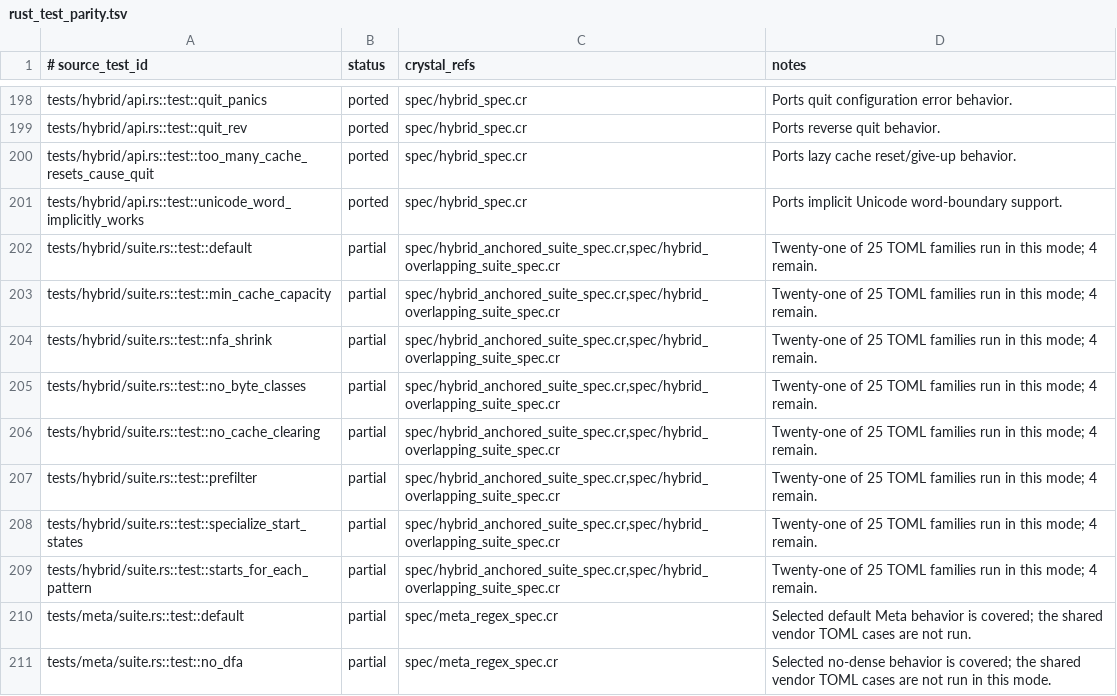
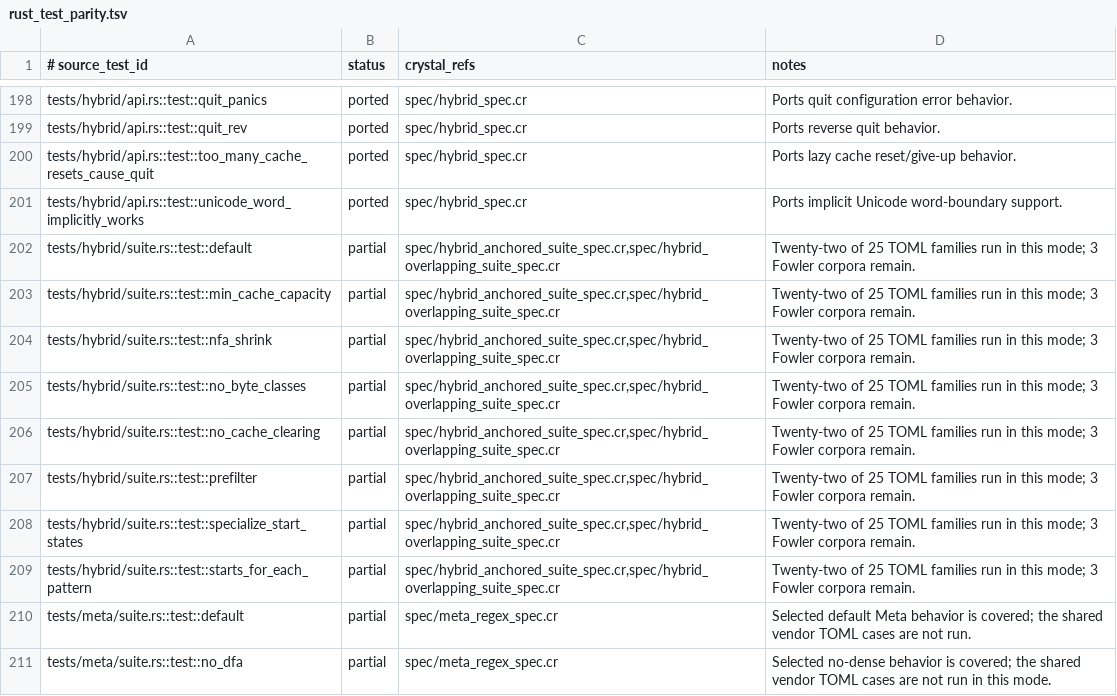
Before and after one commit to dsisnero/regex-automata, a TSV file: plans/inventory/rust_test_parity.tsv, drawn as a sheet; only a part is shown, gaps mark what is left out.

Commit message:
port: verify hybrid expensive suite
- Replay Rust-admissible expensive cases across eight hybrid modes

- Record cache-capacity exclusions and update parity ledger

```diff
--- a/plans/inventory/rust_test_parity.tsv
+++ b/plans/inventory/rust_test_parity.tsv
@@ -201,10 +201,10 @@ tests/hybrid/api.rs::test::too_many_cache_resets_cause_quit	ported	spec/hybrid_s
 tests/hybrid/api.rs::test::unicode_word_implicitly_works	ported	spec/hybrid_spec.cr	Ports implicit Unicode word-boundary support.
-tests/hybrid/suite.rs::test::default	partial	spec/hybrid_anchored_suite_spec.cr,spec/hybrid_overlapping_suite_spec.cr	Twenty-one of 25 TOML families run in this mode; 4 remain.
-tests/hybrid/suite.rs::test::min_cache_capacity	partial	spec/hybrid_anchored_suite_spec.cr,spec/hybrid_overlapping_suite_spec.cr	Twenty-one of 25 TOML families run in this mode; 4 remain.
-tests/hybrid/suite.rs::test::nfa_shrink	partial	spec/hybrid_anchored_suite_spec.cr,spec/hybrid_overlapping_suite_spec.cr	Twenty-one of 25 TOML families run in this mode; 4 remain.
-tests/hybrid/suite.rs::test::no_byte_classes	partial	spec/hybrid_anchored_suite_spec.cr,spec/hybrid_overlapping_suite_spec.cr	Twenty-one of 25 TOML families run in this mode; 4 remain.
-tests/hybrid/suite.rs::test::no_cache_clearing	partial	spec/hybrid_anchored_suite_spec.cr,spec/hybrid_overlapping_suite_spec.cr	Twenty-one of 25 TOML families run in this mode; 4 remain.
-tests/hybrid/suite.rs::test::prefilter	partial	spec/hybrid_anchored_suite_spec.cr,spec/hybrid_overlapping_suite_spec.cr	Twenty-one of 25 TOML families run in this mode; 4 remain.
-tests/hybrid/suite.rs::test::specialize_start_states	partial	spec/hybrid_anchored_suite_spec.cr,spec/hybrid_overlapping_suite_spec.cr	Twenty-one of 25 TOML families run in this mode; 4 remain.
-tests/hybrid/suite.rs::test::starts_for_each_pattern	partial	spec/hybrid_anchored_suite_spec.cr,spec/hybrid_overlapping_suite_spec.cr	Twenty-one of 25 TOML families run in this mode; 4 remain.
+tests/hybrid/suite.rs::test::default	partial	spec/hybrid_anchored_suite_spec.cr,spec/hybrid_overlapping_suite_spec.cr	Twenty-two of 25 TOML families run in this mode; 3 Fowler corpora remain.
+tests/hybrid/suite.rs::test::min_cache_capacity	partial	spec/hybrid_anchored_suite_spec.cr,spec/hybrid_overlapping_suite_spec.cr	Twenty-two of 25 TOML families run in this mode; 3 Fowler corpora remain.
+tests/hybrid/suite.rs::test::nfa_shrink	partial	spec/hybrid_anchored_suite_spec.cr,spec/hybrid_overlapping_suite_spec.cr	Twenty-two of 25 TOML families run in this mode; 3 Fowler corpora remain.
+tests/hybrid/suite.rs::test::no_byte_classes	partial	spec/hybrid_anchored_suite_spec.cr,spec/hybrid_overlapping_suite_spec.cr	Twenty-two of 25 TOML families run in this mode; 3 Fowler corpora remain.
+tests/hybrid/suite.rs::test::no_cache_clearing	partial	spec/hybrid_anchored_suite_spec.cr,spec/hybrid_overlapping_suite_spec.cr	Twenty-two of 25 TOML families run in this mode; 3 Fowler corpora remain.
+tests/hybrid/suite.rs::test::prefilter	partial	spec/hybrid_anchored_suite_spec.cr,spec/hybrid_overlapping_suite_spec.cr	Twenty-two of 25 TOML families run in this mode; 3 Fowler corpora remain.
+tests/hybrid/suite.rs::test::specialize_start_states	partial	spec/hybrid_anchored_suite_spec.cr,spec/hybrid_overlapping_suite_spec.cr	Twenty-two of 25 TOML families run in this mode; 3 Fowler corpora remain.
+tests/hybrid/suite.rs::test::starts_for_each_pattern	partial	spec/hybrid_anchored_suite_spec.cr,spec/hybrid_overlapping_suite_spec.cr	Twenty-two of 25 TOML families run in this mode; 3 Fowler corpora remain.
 tests/meta/suite.rs::test::default	partial	spec/meta_regex_spec.cr	Selected default Meta behavior is covered; the shared vendor TOML cases are not run.
```
Also changed, not shown: 2 other files.
